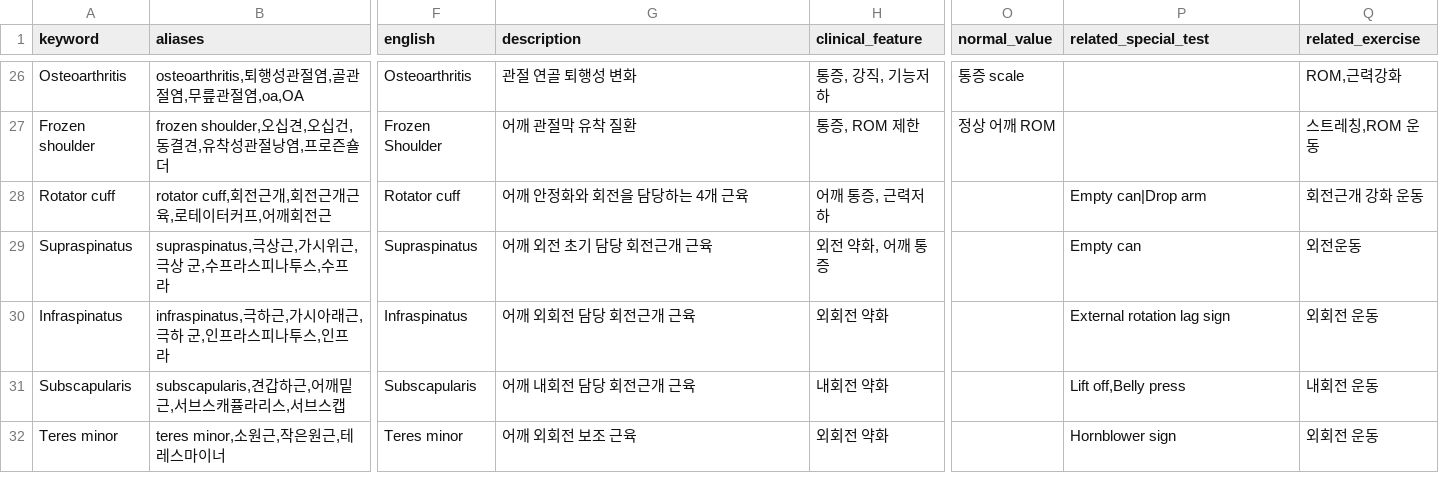
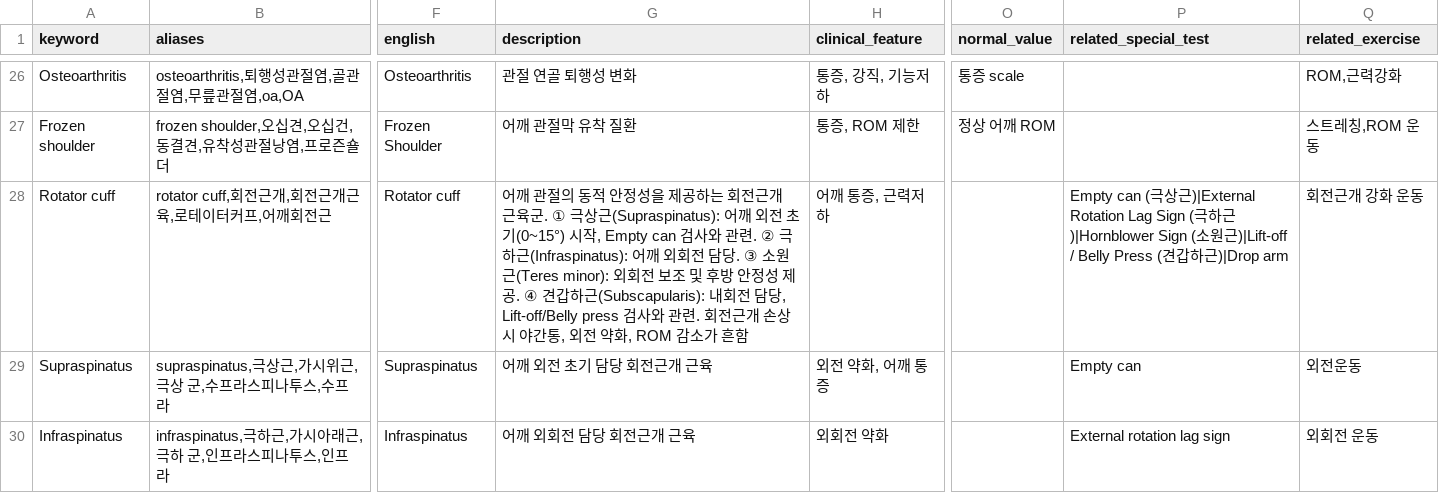
Before and after one commit to gahyun3639-svg/PT_AI_APP, a CSV file: physio_db.csv, drawn as a sheet; only a part is shown, gaps mark what is left out; the shorter side is filled out with more unchanged rows; the diff names each change by its address in the sheet, - before the commit and + after, or states it on an @@ line.

```diff
--- a/physio_db.csv
+++ b/physio_db.csv
-G28 (description): 어깨 안정화와 회전을 담당하는 4개 근육
+G28 (description): 어깨 관절의 동적 안정성을 제공하는 회전근개 근육군. ① 극상근(Supraspinatus): 어깨 외전 초기(0~15°) 시작, Empty can 검사와 관련. ② 극하근(Infraspinatus): 어깨 외회전 담당. ③ 소원근(Teres minor): 외회전 보조 및 후방 안정성 제공. ④ 견갑하근(Subscapularis): 내회전 담당, Lift-off/Belly press 검사와 관련. 회전근개 손상 시 야간통, 외전 약화, ROM 감소가 흔함
-P28 (related_special_test): Empty can|Drop arm
+P28 (related_special_test): Empty can (극상근)|External Rotation Lag Sign (극하근)|Hornblower Sign (소원근)|Lift-off / Belly Press (견갑하근)|Drop arm
```
Also changed, not shown: 1 other file.
